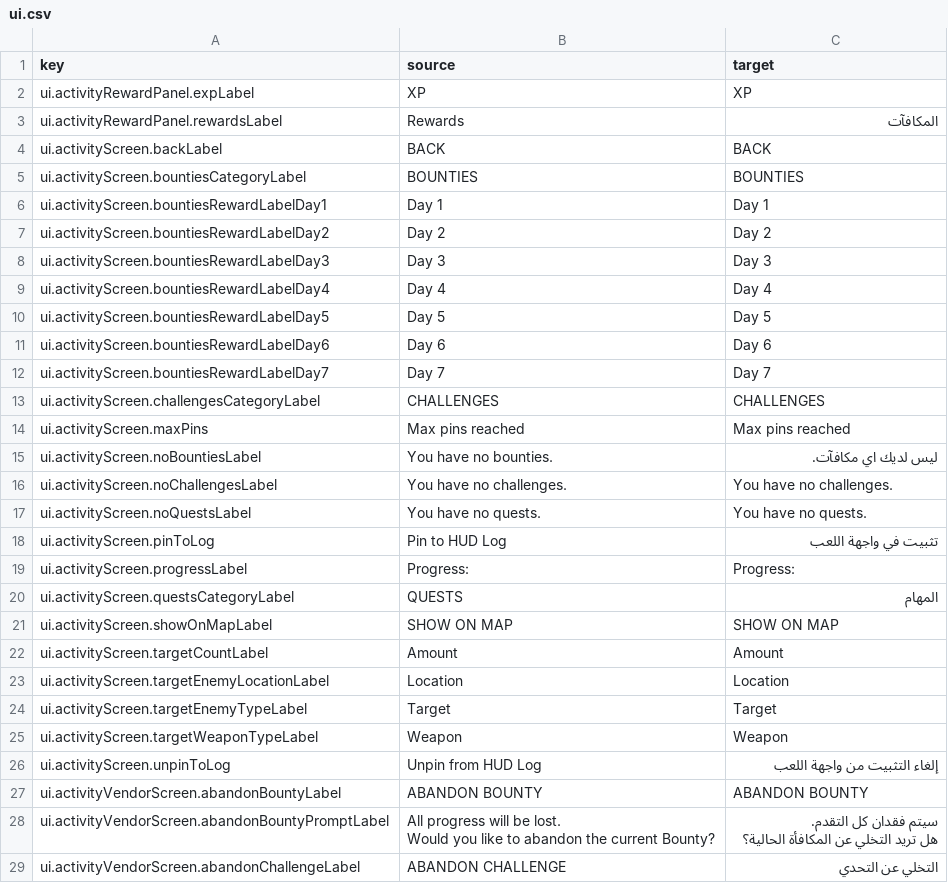
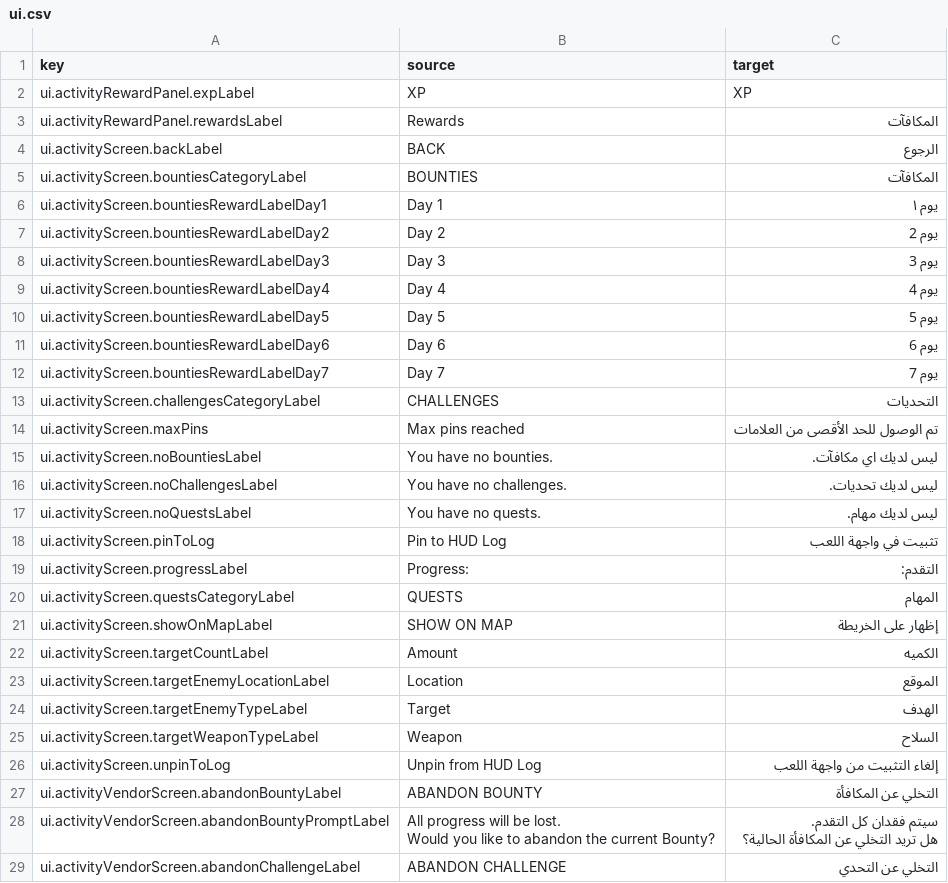
Before and after one commit to 2Pz/NoRestForTheWicked-Arabic, a CSV file: translations/ar/ui.csv, drawn as a sheet; only a part is shown; the diff covers the shown part only.

Commit message:
New translations ui.csv (Arabic)
[ci skip]

```diff
--- a/translations/ar/ui.csv
+++ b/translations/ar/ui.csv
@@ -3,26 +3,26 @@
 "ui.activityRewardPanel.rewardsLabel","Rewards","المكافآت"
-"ui.activityScreen.backLabel","BACK","BACK"
-"ui.activityScreen.bountiesCategoryLabel","BOUNTIES","BOUNTIES"
-"ui.activityScreen.bountiesRewardLabelDay1","Day 1","Day 1"
-"ui.activityScreen.bountiesRewardLabelDay2","Day 2","Day 2"
-"ui.activityScreen.bountiesRewardLabelDay3","Day 3","Day 3"
-"ui.activityScreen.bountiesRewardLabelDay4","Day 4","Day 4"
-"ui.activityScreen.bountiesRewardLabelDay5","Day 5","Day 5"
-"ui.activityScreen.bountiesRewardLabelDay6","Day 6","Day 6"
-"ui.activityScreen.bountiesRewardLabelDay7","Day 7","Day 7"
-"ui.activityScreen.challengesCategoryLabel","CHALLENGES","CHALLENGES"
-"ui.activityScreen.maxPins","Max pins reached","Max pins reached"
+"ui.activityScreen.backLabel","BACK","الرجوع"
+"ui.activityScreen.bountiesCategoryLabel","BOUNTIES","المكافآت"
+"ui.activityScreen.bountiesRewardLabelDay1","Day 1","يوم ١"
+"ui.activityScreen.bountiesRewardLabelDay2","Day 2","يوم 2"
+"ui.activityScreen.bountiesRewardLabelDay3","Day 3","يوم 3"
+"ui.activityScreen.bountiesRewardLabelDay4","Day 4","يوم 4"
+"ui.activityScreen.bountiesRewardLabelDay5","Day 5","يوم 5"
+"ui.activityScreen.bountiesRewardLabelDay6","Day 6","يوم 6"
+"ui.activityScreen.bountiesRewardLabelDay7","Day 7","يوم 7"
+"ui.activityScreen.challengesCategoryLabel","CHALLENGES","التحديات"
+"ui.activityScreen.maxPins","Max pins reached","تم الوصول للحد الأقصى من العلامات"
 "ui.activityScreen.noBountiesLabel","You have no bounties.","ليس لديك اي مكافآت."
-"ui.activityScreen.noChallengesLabel","You have no challenges.","You have no challenges."
-"ui.activityScreen.noQuestsLabel","You have no quests.","You have no quests."
+"ui.activityScreen.noChallengesLabel","You have no challenges.","ليس لديك تحديات."
+"ui.activityScreen.noQuestsLabel","You have no quests.","ليس لديك مهام."
 "ui.activityScreen.pinToLog","Pin to HUD Log","تثبيت في واجهة اللعب"
-"ui.activityScreen.progressLabel","Progress: ","Progress: "
+"ui.activityScreen.progressLabel","Progress: ","التقدم: "
 "ui.activityScreen.questsCategoryLabel","QUESTS","المهام"
-"ui.activityScreen.showOnMapLabel","SHOW ON MAP","SHOW ON MAP"
-"ui.activityScreen.targetCountLabel","Amount","Amount"
-"ui.activityScreen.targetEnemyLocationLabel","Location","Location"
-"ui.activityScreen.targetEnemyTypeLabel","Target","Target"
-"ui.activityScreen.targetWeaponTypeLabel","Weapon","Weapon"
+"ui.activityScreen.showOnMapLabel","SHOW ON MAP","إظهار على الخريطة"
+"ui.activityScreen.targetCountLabel","Amount","الكميه"
+"ui.activityScreen.targetEnemyLocationLabel","Location","الموقع"
+"ui.activityScreen.targetEnemyTypeLabel","Target","الهدف"
+"ui.activityScreen.targetWeaponTypeLabel","Weapon","السلاح"
 "ui.activityScreen.unpinToLog","Unpin from HUD Log","إلغاء التثبيت من واجهة اللعب"
-"ui.activityVendorScreen.abandonBountyLabel","ABANDON BOUNTY","ABANDON BOUNTY"
+"ui.activityVendorScreen.abandonBountyLabel","ABANDON BOUNTY","التخلي عن المكافأة"
 "ui.activityVendorScreen.abandonBountyPromptLabel","All progress will be lost.
```
Also changed, not shown: 17 edited cells elsewhere in this file.
